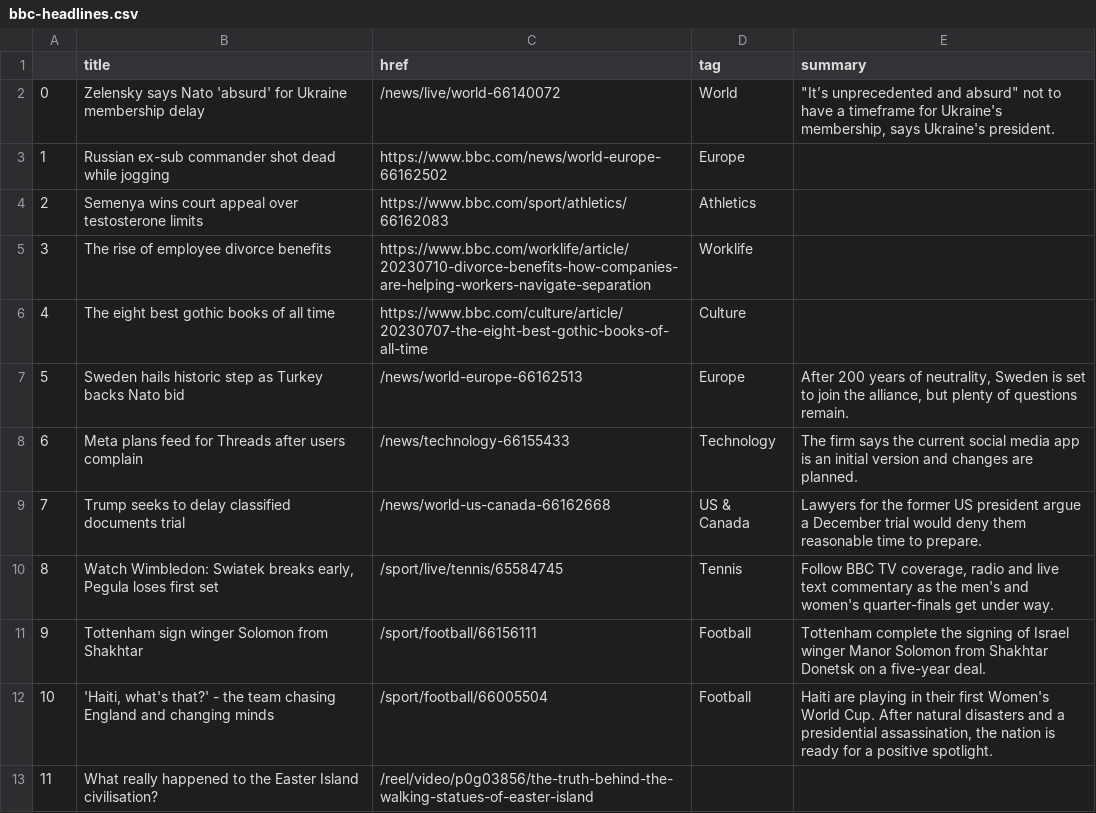
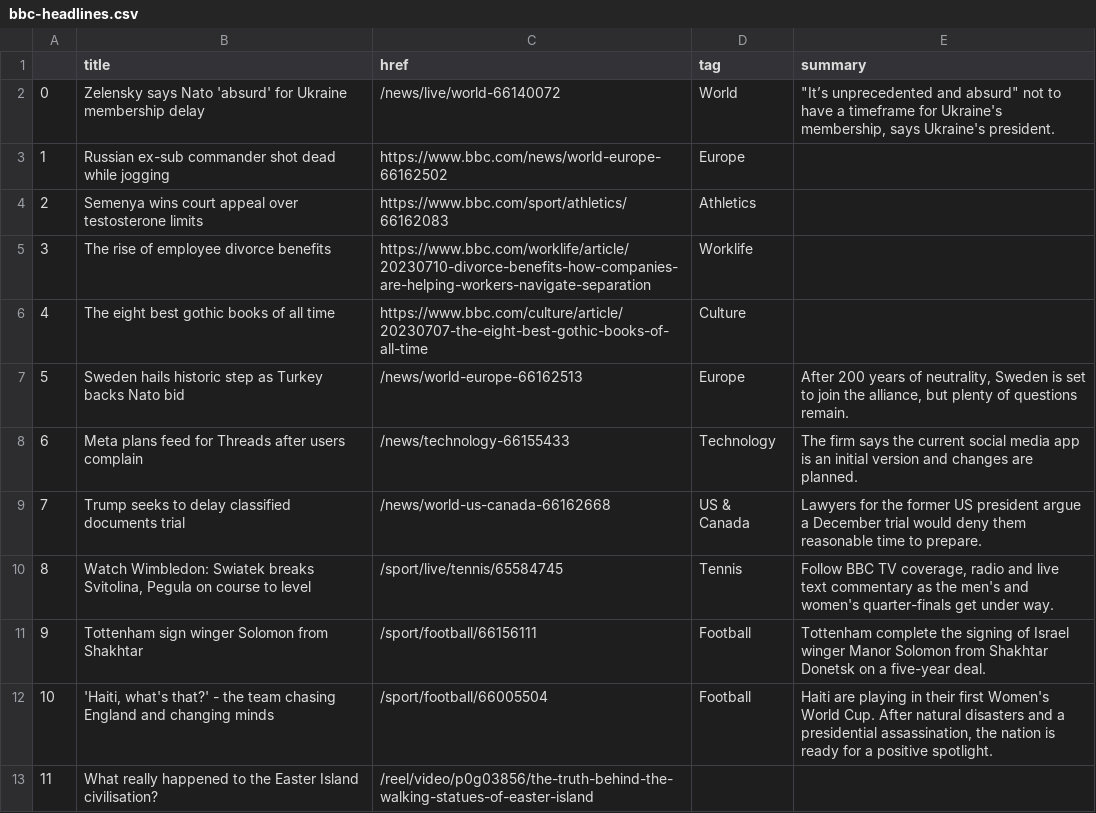
Before and after one commit to marypasciak/automatic-scraper, a CSV file: bbc-headlines.csv, drawn as a sheet; only a part is shown.

```diff
--- a/bbc-headlines.csv
+++ b/bbc-headlines.csv
@@ -9,3 +9,3 @@
 7,Trump seeks to delay classified documents trial,/news/world-us-canada-66162668,US & Canada,Lawyers for the former US president argue a December trial would deny them reasonable time to prepare.
-8,"Watch Wimbledon: Swiatek breaks early, Pegula loses first set",/sport/live/tennis/65584745,Tennis,"Follow BBC TV coverage, radio and live text commentary as the men's and women's quarter-finals get under way."
+8,"Watch Wimbledon: Swiatek breaks Svitolina, Pegula on course to level",/sport/live/tennis/65584745,Tennis,"Follow BBC TV coverage, radio and live text commentary as the men's and women's quarter-finals get under way."
 9,Tottenham sign winger Solomon from Shakhtar,/sport/football/66156111,Football,Tottenham complete the signing of Israel winger Manor Solomon from Shakhtar Donetsk on a five-year deal.
```
